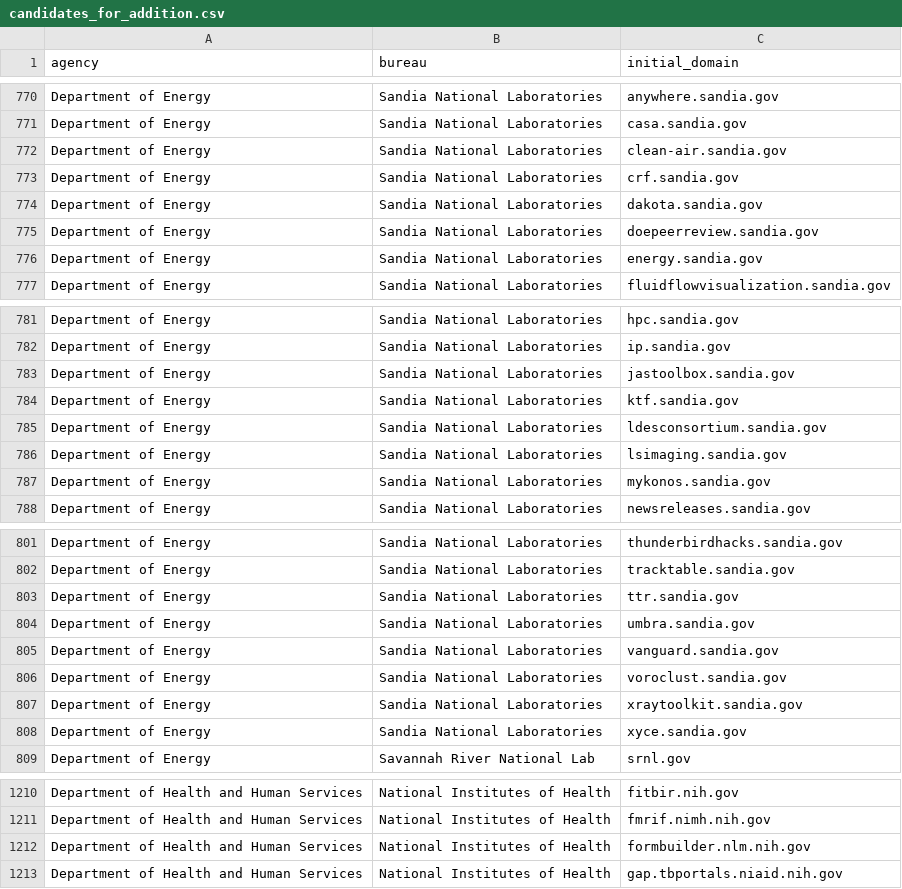
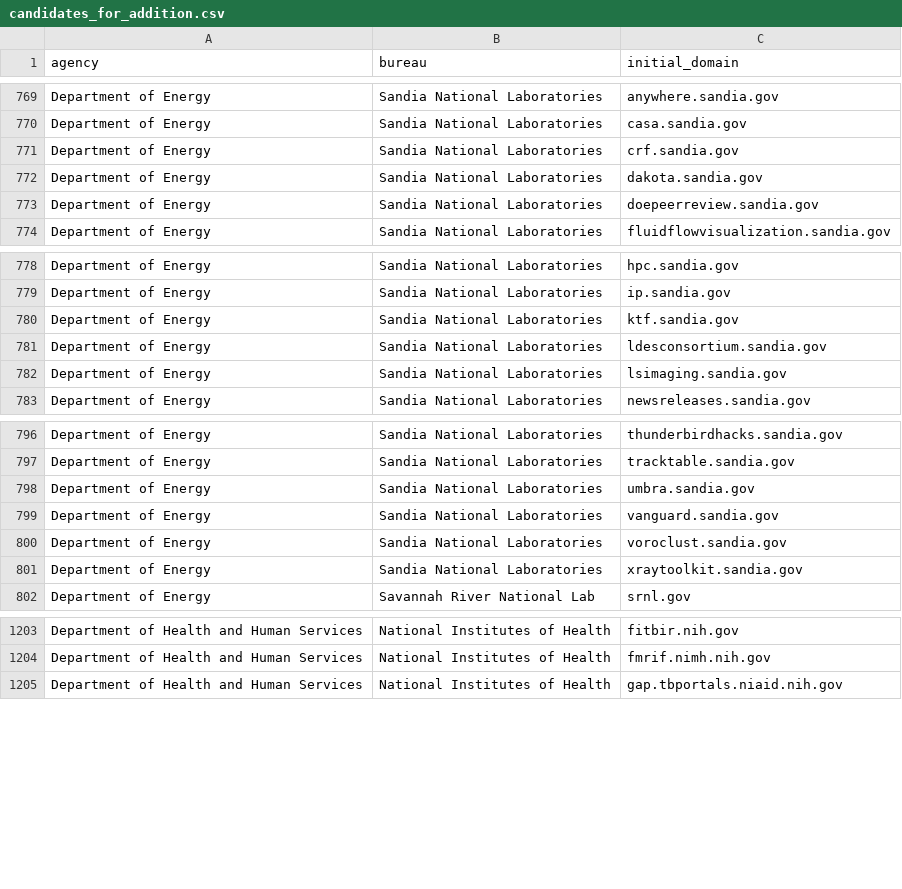
Before and after one commit to GSA/public-website-inventory, a CSV file: reports/candidates_for_addition.csv, drawn as a sheet; only a part is shown, gaps mark what is left out; the diff covers the shown part only.

```diff
--- a/reports/candidates_for_addition.csv
+++ b/reports/candidates_for_addition.csv
@@ -771,3 +770,2 @@ Department of Energy,Sandia National Laboratories,anywhere.sandia.gov
 Department of Energy,Sandia National Laboratories,casa.sandia.gov
-Department of Energy,Sandia National Laboratories,clean-air.sandia.gov
 Department of Energy,Sandia National Laboratories,crf.sandia.gov
@@ -775,3 +773,2 @@ Department of Energy,Sandia National Laboratories,dakota.sandia.gov
 Department of Energy,Sandia National Laboratories,doepeerreview.sandia.gov
-Department of Energy,Sandia National Laboratories,energy.sandia.gov
 Department of Energy,Sandia National Laboratories,fluidflowvisualization.sandia.gov
@@ -782,3 +779,2 @@ Department of Energy,Sandia National Laboratories,hpc.sandia.gov
 Department of Energy,Sandia National Laboratories,ip.sandia.gov
-Department of Energy,Sandia National Laboratories,jastoolbox.sandia.gov
 Department of Energy,Sandia National Laboratories,ktf.sandia.gov
@@ -786,3 +782,2 @@ Department of Energy,Sandia National Laboratories,ldesconsortium.sandia.gov
 Department of Energy,Sandia National Laboratories,lsimaging.sandia.gov
-Department of Energy,Sandia National Laboratories,mykonos.sandia.gov
 Department of Energy,Sandia National Laboratories,newsreleases.sandia.gov
@@ -802,3 +797,2 @@ Department of Energy,Sandia National Laboratories,thunderbirdhacks.sandia.gov
 Department of Energy,Sandia National Laboratories,tracktable.sandia.gov
-Department of Energy,Sandia National Laboratories,ttr.sandia.gov
 Department of Energy,Sandia National Laboratories,umbra.sandia.gov
@@ -807,3 +801,2 @@ Department of Energy,Sandia National Laboratories,voroclust.sandia.gov
 Department of Energy,Sandia National Laboratories,xraytoolkit.sandia.gov
-Department of Energy,Sandia National Laboratories,xyce.sandia.gov
 Department of Energy,Savannah River National Lab,srnl.gov
@@ -1211,3 +1204,2 @@ Department of Health and Human Services,National Institutes of Health,fitbir.nih
 Department of Health and Human Services,National Institutes of Health,fmrif.nimh.nih.gov
-Department of Health and Human Services,National Institutes of Health,formbuilder.nlm.nih.gov
 Department of Health and Human Services,National Institutes of Health,gap.tbportals.niaid.nih.gov
```
Also changed, not shown: 10 added rows and 9 removed rows elsewhere in this file, 2 other files.
